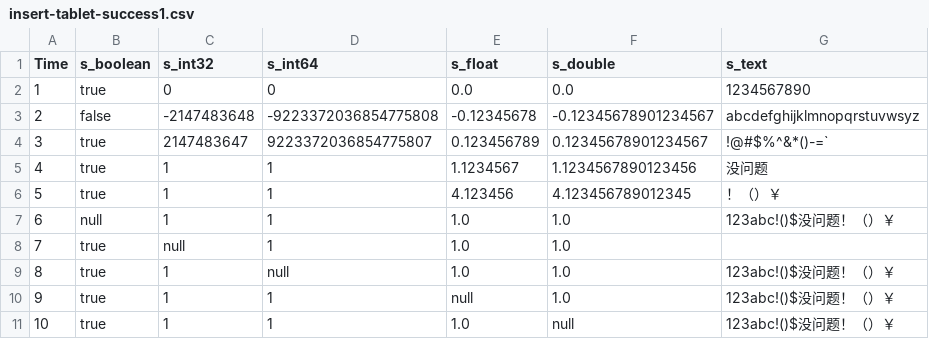
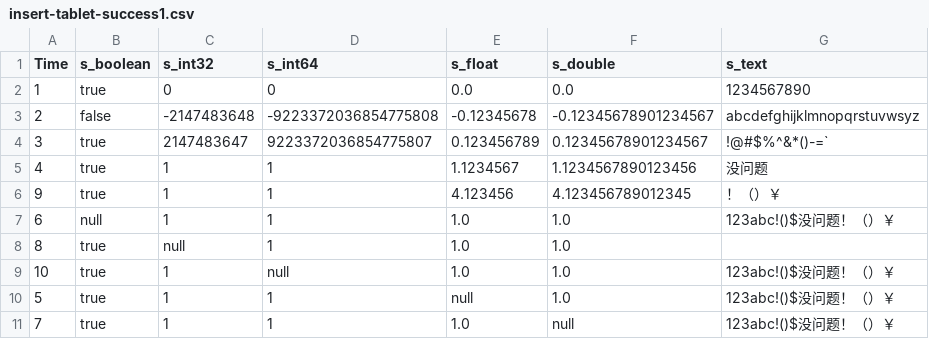
Before and after one commit to changxue2022/java-native-api-test, a CSV file: common/src/main/resources/data/insert-tablet-success1.csv, drawn as a sheet; only a part is shown; the diff names each change by its address in the sheet, - before the commit and + after, or states it on an @@ line.

```diff
--- a/common/src/main/resources/data/insert-tablet-success1.csv
+++ b/common/src/main/resources/data/insert-tablet-success1.csv
-A6 (Time): 5
+A6 (Time): 9
-A8 (Time): 7
+A8 (Time): 8
-A9 (Time): 8
+A9 (Time): 10
-A10 (Time): 9
+A10 (Time): 5
-A11 (Time): 10
+A11 (Time): 7
```
Also changed, not shown: common/src/main/resources/data/insert-records.csv, 38 other files.
